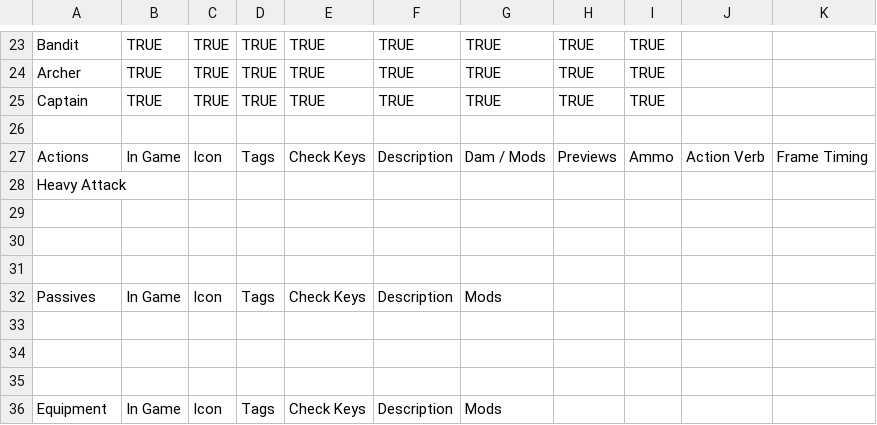
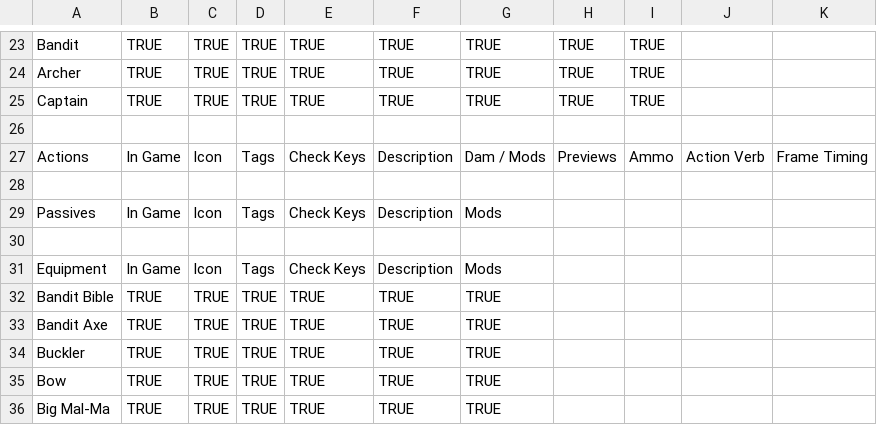
Before and after one commit to jhunt10/Pages, a CSV file: notes/working_check_list.csv, drawn as a sheet; only a part is shown, gaps mark what is left out; removed rows and columns are numbered as before the commit, all else as after; the diff names each change by its address in the sheet, - before the commit and + after, or states it on an @@ line.

Commit message:
Bandit Review Done

```diff
--- a/notes/working_check_list.csv
+++ b/notes/working_check_list.csv
-row 28: Heavy Attack
-row 29: (empty)
-row 30: (empty)
-row 34: (empty)
-row 35: (empty)
+row 32: Bandit Bible | TRUE | TRUE | TRUE | TRUE | TRUE | TRUE
+row 33: Bandit Axe | TRUE | TRUE | TRUE | TRUE | TRUE | TRUE
+row 34: Buckler | TRUE | TRUE | TRUE | TRUE | TRUE | TRUE
+row 35: Bow | TRUE | TRUE | TRUE | TRUE | TRUE | TRUE
+row 36: Big Mal-Ma | TRUE | TRUE | TRUE | TRUE | TRUE | TRUE
```
Also changed, not shown: 23 other files.
